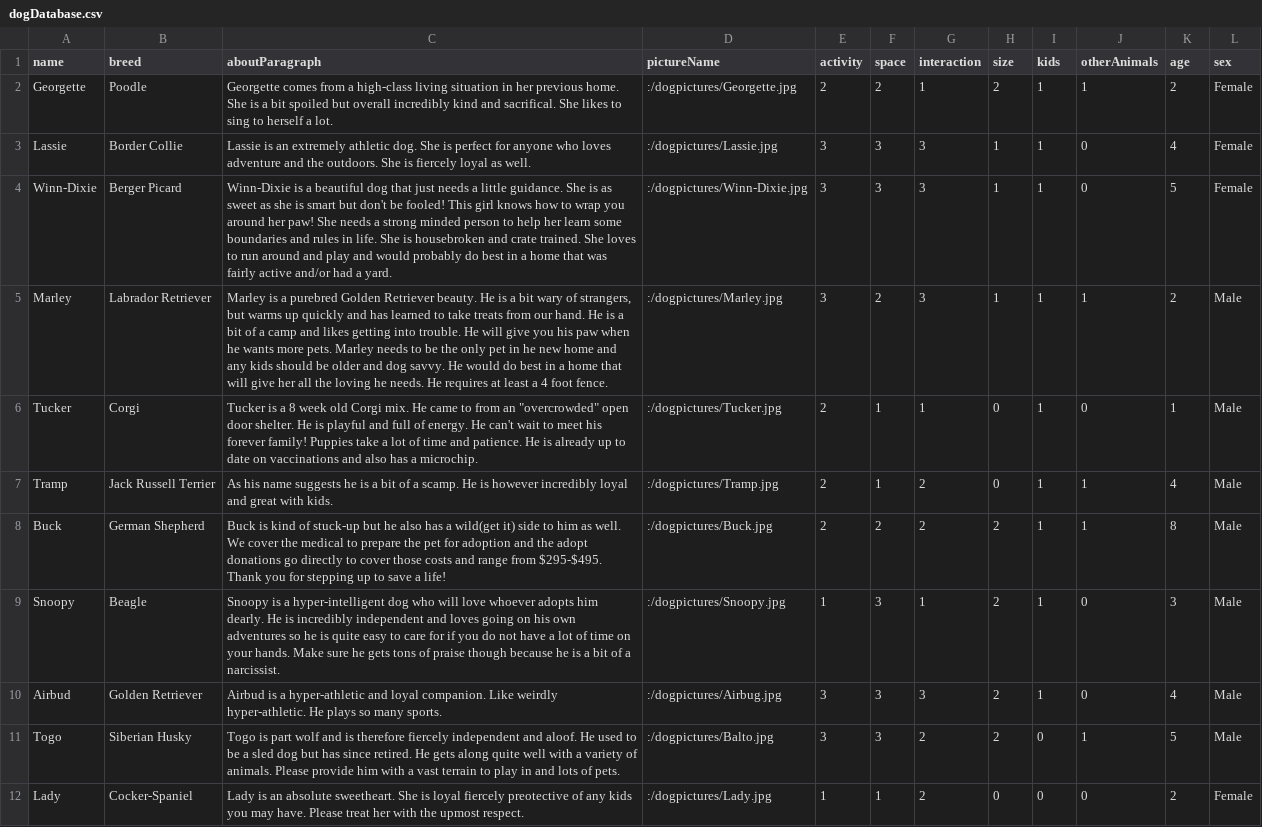
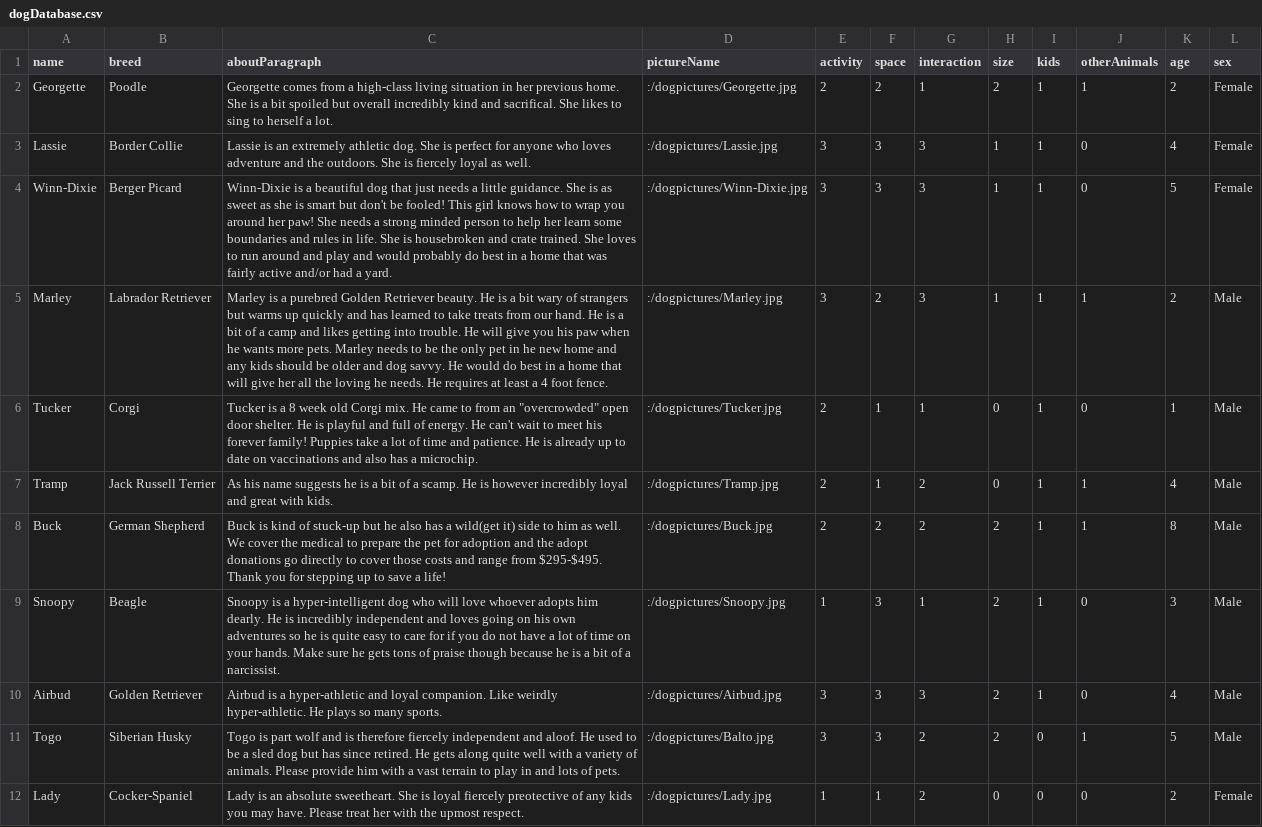
Before and after one commit to ethanmeyer/dogadoptionapp, a CSV file: dogadoptionapplication/dogDatabase.csv, drawn as a sheet; only a part is shown.

```diff
--- a/dogadoptionapplication/dogDatabase.csv
+++ b/dogadoptionapplication/dogDatabase.csv
@@ -4,3 +4,3 @@ Lassie,Border Collie,Lassie is an extremely athletic dog. She is perfect for any
 Winn-Dixie,Berger Picard,Winn-Dixie is a beautiful dog that just needs a little guidance. She is as sweet as she is smart but don't be fooled! This girl knows how to wrap you around her paw! She needs a strong minded person to help her learn some boundaries and rules in life. She is housebroken and crate trained. She loves to run around and play and would probably do best in a home that was fairly active and/or had a yard. ,:/dogpictures/Winn-Dixie.jpg,3,3,3,1,1,0,5,Female
-Marley,Labrador Retriever,"Marley is a purebred Golden Retriever beauty. He  is a bit wary of strangers, but warms up quickly and has learned to take treats from our hand. He is a bit of a camp and likes getting into trouble. He will give you his paw when he wants more pets. Marley needs to be the only pet in he new home and any kids should be older and dog savvy. He would do best in a home that will give her all the loving he needs. He requires at least a 4 foot fence.",:/dogpictures/Marley.jpg,3,2,3,1,1,1,2,Male
+Marley,Labrador Retriever,Marley is a purebred Golden Retriever beauty. He  is a bit wary of strangers but warms up quickly and has learned to take treats from our hand. He is a bit of a camp and likes getting into trouble. He will give you his paw when he wants more pets. Marley needs to be the only pet in he new home and any kids should be older and dog savvy. He would do best in a home that will give her all the loving he needs. He requires at least a 4 foot fence.,:/dogpictures/Marley.jpg,3,2,3,1,1,1,2,Male
 Tucker,Corgi,"Tucker is a 8 week old Corgi mix. He came to from an ""overcrowded"" open door shelter. He is playful and full of energy. He can't wait to meet his forever family! Puppies take a lot of time and patience. He is already up to date on vaccinations and also has a microchip. ",:/dogpictures/Tucker.jpg,2,1,1,0,1,0,1,Male
@@ -9,3 +9,3 @@ Buck,German Shepherd,Buck is kind of stuck-up but he also has a wild(get it) sid
 Snoopy,Beagle,Snoopy is a hyper-intelligent dog who will love whoever adopts him dearly. He is incredibly independent and loves going on his own adventures so he is quite easy to care for if you do not have a lot of time on your hands. Make sure he gets tons of praise though because he is a bit of a narcissist.,:/dogpictures/Snoopy.jpg,1,3,1,2,1,0,3,Male
-Airbud,Golden Retriever,Airbud is a hyper-athletic and loyal companion. Like weirdly hyper-athletic. He plays so many sports.,:/dogpictures/Airbug.jpg,3,3,3,2,1,0,4,Male
+Airbud,Golden Retriever,Airbud is a hyper-athletic and loyal companion. Like weirdly hyper-athletic. He plays so many sports.,:/dogpictures/Airbud.jpg,3,3,3,2,1,0,4,Male
 Togo,Siberian Husky,Togo is part wolf and is therefore fiercely independent and aloof. He used to be a sled dog but has since retired. He gets along quite well with a variety of animals. Please provide him with a vast terrain to play in and lots of pets.,:/dogpictures/Balto.jpg,3,3,2,2,0,1,5,Male
```
Also changed, not shown: 1 other file.
